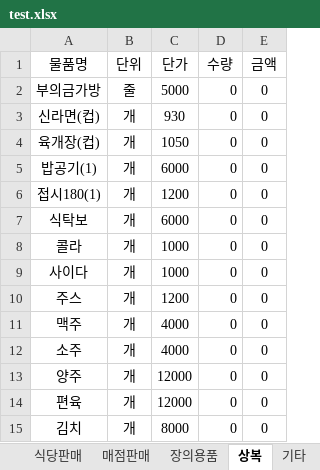
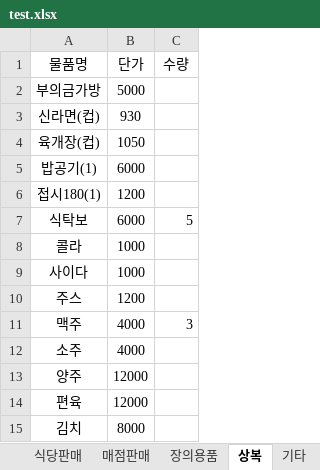
Before and after one commit to bladnoch/KY_Project1.0, an Excel workbook: myway/excel/test.xlsx, sheet 상복, drawn as a sheet; values as stored, in another font and other column widths than the file's, no borders; charts and pictures not drawn; removed rows and columns are numbered as before the commit, all else as after; the diff names each change by its address in the sheet, - before the commit and + after, or states it on an @@ line.

```diff
--- a/myway/excel/test.xlsx (sheet 상복)
+++ b/myway/excel/test.xlsx (sheet 상복)
-column B (단위), rows 2-15: 줄 | 개 | 개 | 개 | 개 | 개 | 개 | 개 | 개 | 개 | 개 | 개 | 개 | 개
-column E (금액), rows 2-15: all 0
-C2:C6 (수량): 0
+C2:C6 (수량): (empty)
-C7 (수량): 0
+C7 (수량): 5
-C8:C10 (수량): 0
+C8:C10 (수량): (empty)
-C11 (수량): 0
+C11 (수량): 3
-C12:C15 (수량): 0
+C12:C15 (수량): (empty)
```
Also changed, not shown: sheet 장의용품, sheet 기타, sheet 식당판매, sheet 매점판매, 4 other files.
